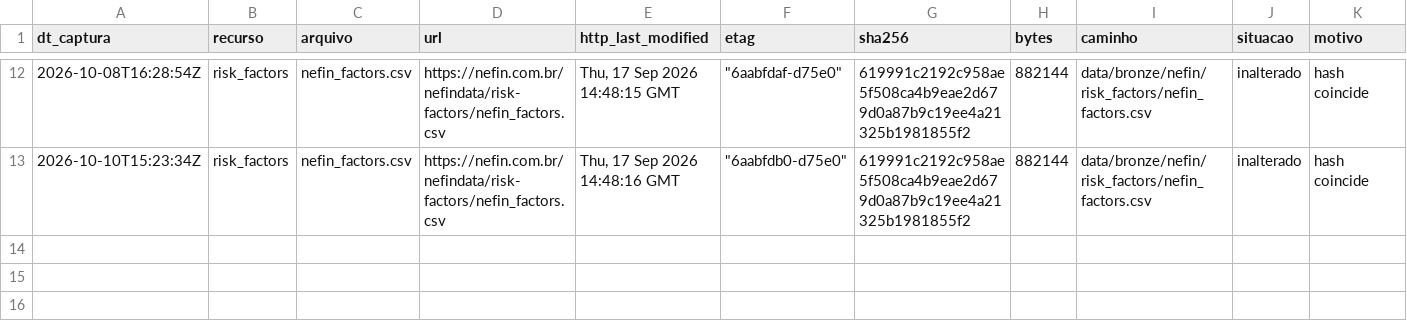
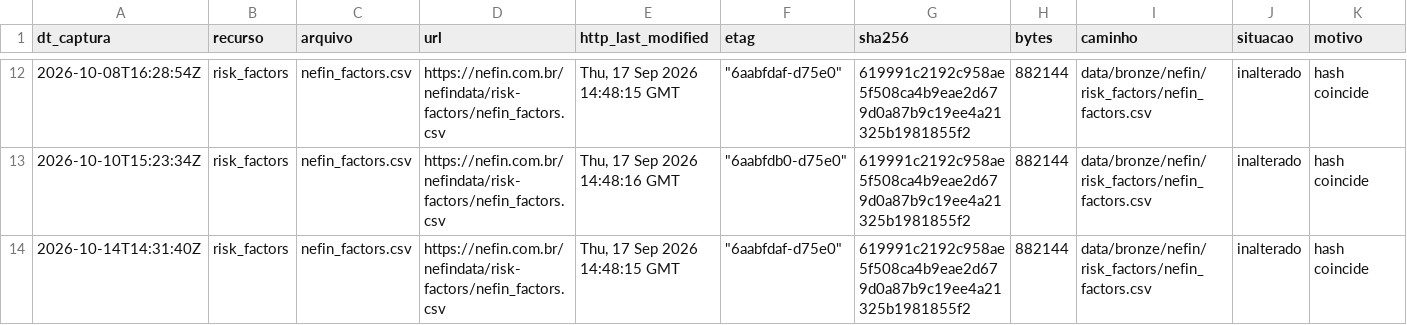
Before and after one commit to OsvaldoSantana/meol, a CSV file: docs/acervo/nefin/capturas.csv, drawn as a sheet; only a part is shown, gaps mark what is left out; the diff names each change by its address in the sheet, - before the commit and + after, or states it on an @@ line.

```diff
--- a/docs/acervo/nefin/capturas.csv
+++ b/docs/acervo/nefin/capturas.csv
+row 14: 2026-10-14T14:31:40Z | risk_factors | nefin_factors.csv | https://nefin.com.br/nefindata/risk-factors/nefin_factors.csv | Thu, 17 Sep 2026 14:48:15 GMT | "6aabfdaf-d75e0" | 619991c2192c958ae5f508ca4b9eae2d679d0a87b9c19ee4a21325b1981855f2 | 882144 | data/bronze/nefin/risk_factors/nefin_factors.csv | inalterado | hash coincide
```
Also changed, not shown: docs/acervo/b3/capturas.csv, docs/acervo/cvm/capturas.csv.
